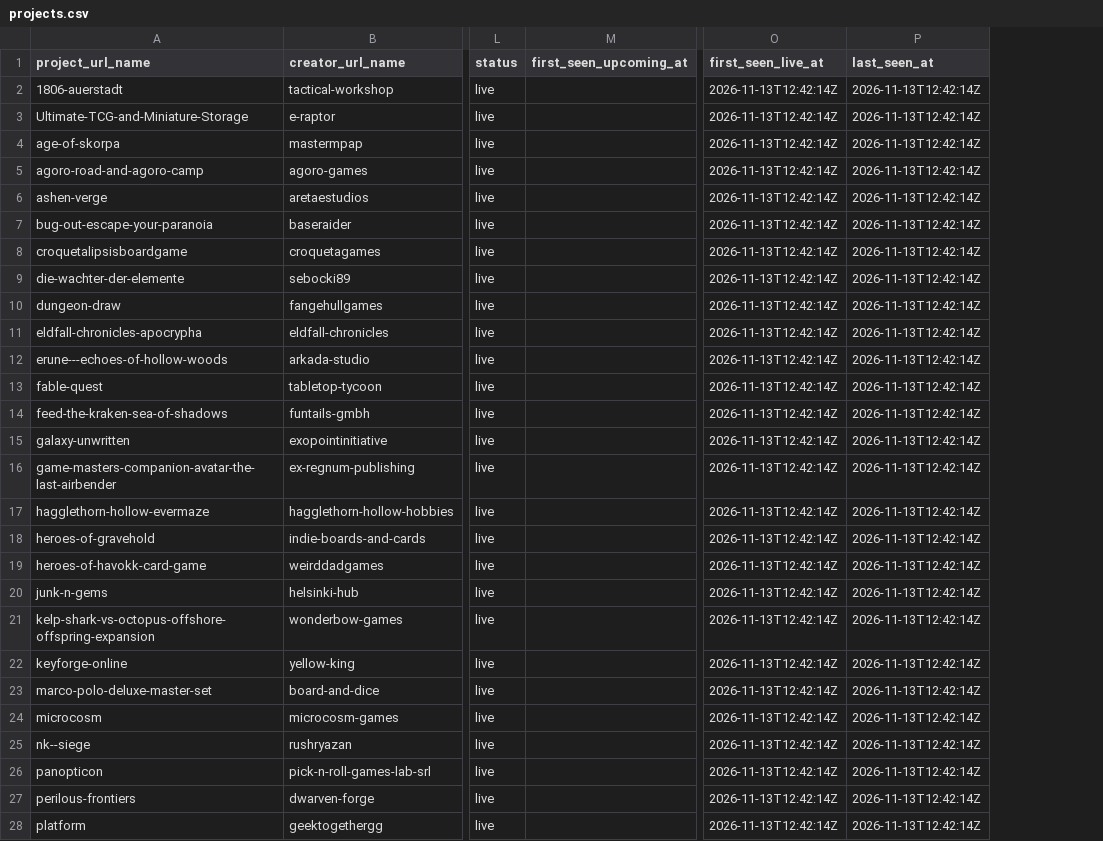
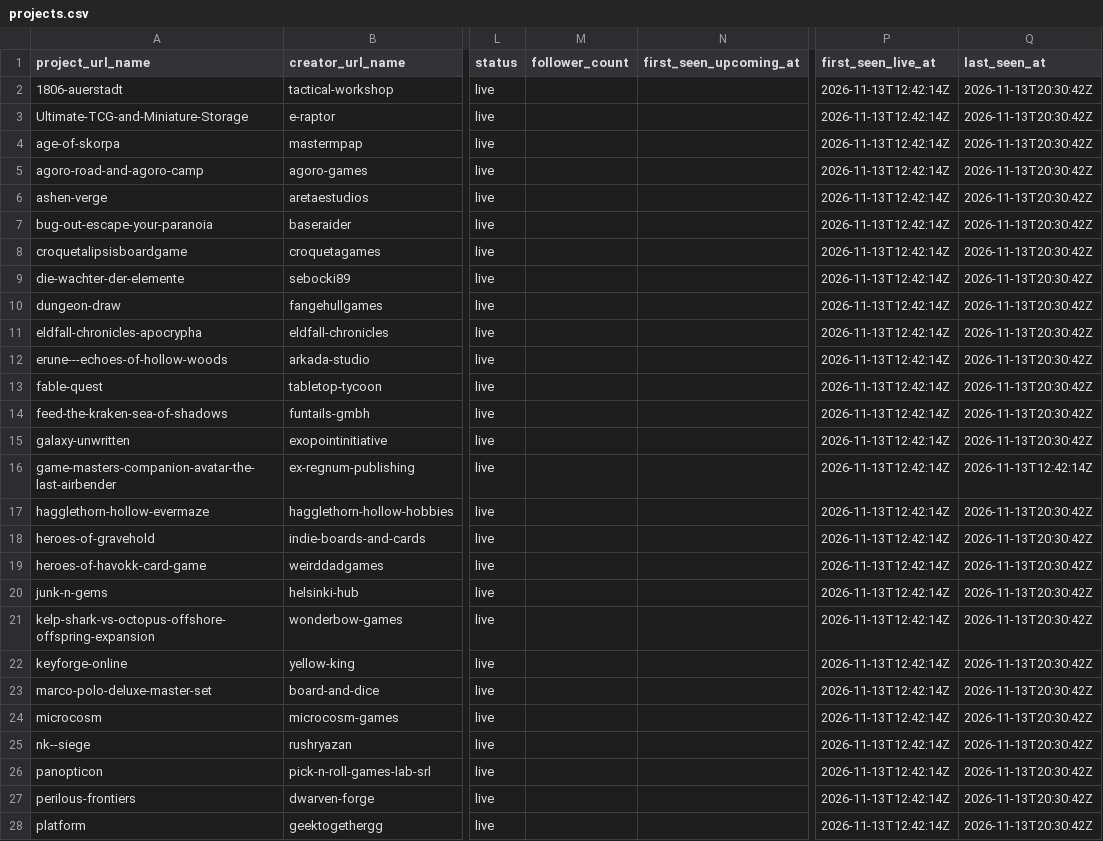
Before and after one commit to priack/Followers-tracker, a CSV file: data/projects.csv, drawn as a sheet; only a part is shown, gaps mark what is left out; addresses are those after the commit; the diff covers the shown part only; the diff names each change by its address in the sheet, - before the commit and + after, or states it on an @@ line.

```diff
--- a/data/projects.csv
+++ b/data/projects.csv
+column M (follower_count), empty
-Q2:Q15 (last_seen_at): 2026-11-13T12:42:14Z
+Q2:Q15 (last_seen_at): 2026-11-13T20:30:42Z
-Q17:Q28 (last_seen_at): 2026-11-13T12:42:14Z
+Q17:Q28 (last_seen_at): 2026-11-13T20:30:42Z
```
Also changed, not shown: 15 edited cells elsewhere in this file, data/campaign_snapshots/2026-11.csv, 1 other file.
